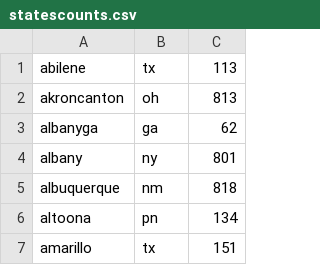
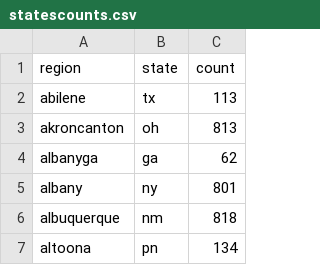
Before and after one commit to phucanhapril/craigslove, a CSV file: statescounts.csv, drawn as a sheet; only a part is shown; the shorter side is filled out with more unchanged rows.

Commit message:
Update statescounts.csv

```diff
--- a/statescounts.csv
+++ b/statescounts.csv
@@ -1 +1,2 @@
+region, state, count,
 abilene,tx,113,
```
